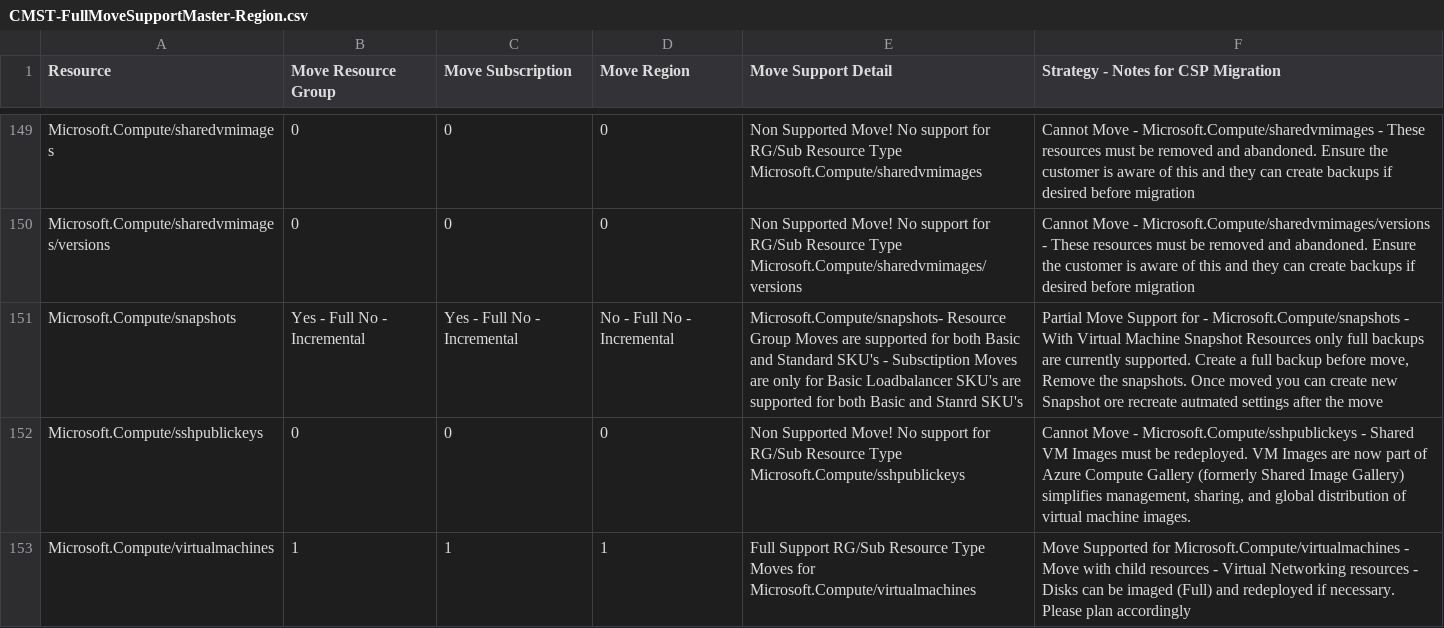
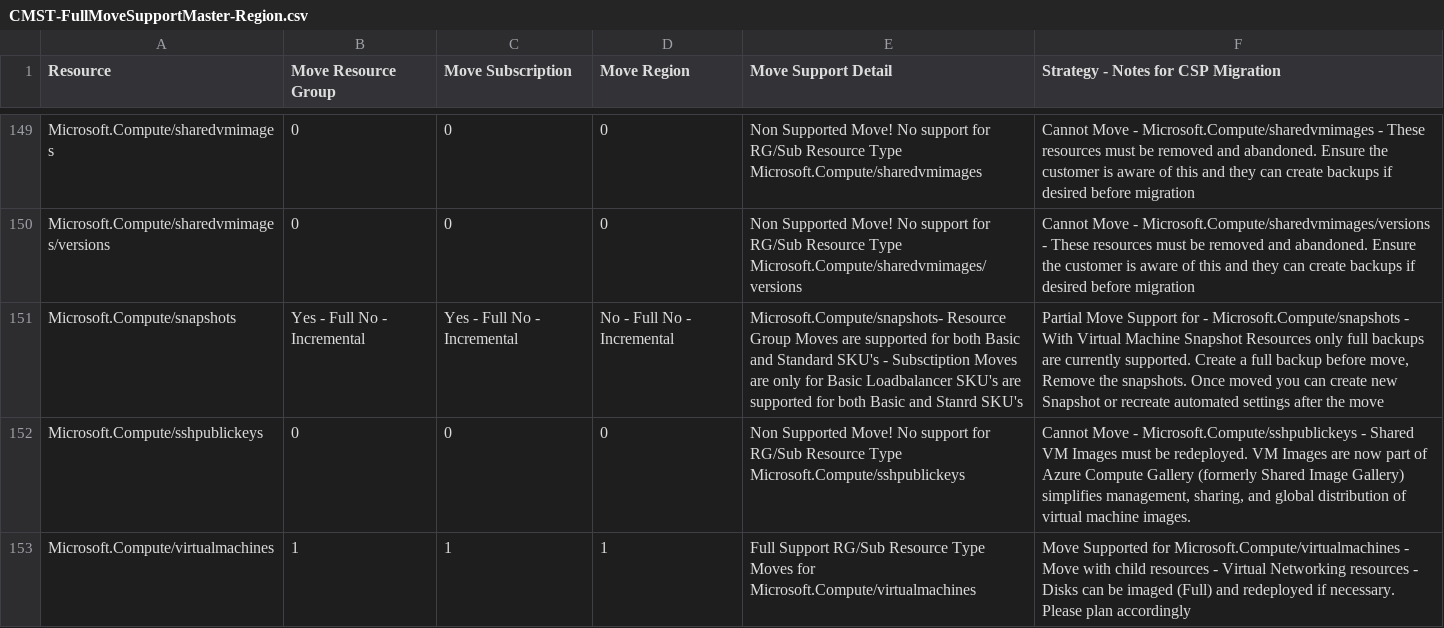
Before and after one commit to techwisejf/resource-capabilities-SCJF, a CSV file: CMST-FullMoveSupportMaster-Region.csv, drawn as a sheet; only a part is shown, gaps mark what is left out; the diff names each change by its address in the sheet, - before the commit and + after, or states it on an @@ line.

Commit message:
Update CMST-FullMoveSupportMaster-Region.csv
fixed Typo in the Microsoft.Compute/snapshots strategy

```diff
--- a/CMST-FullMoveSupportMaster-Region.csv
+++ b/CMST-FullMoveSupportMaster-Region.csv
-F151: …new Snapshot ore recreate autmated settings after…
+F151: …new Snapshot or recreate automated settings after…
```
